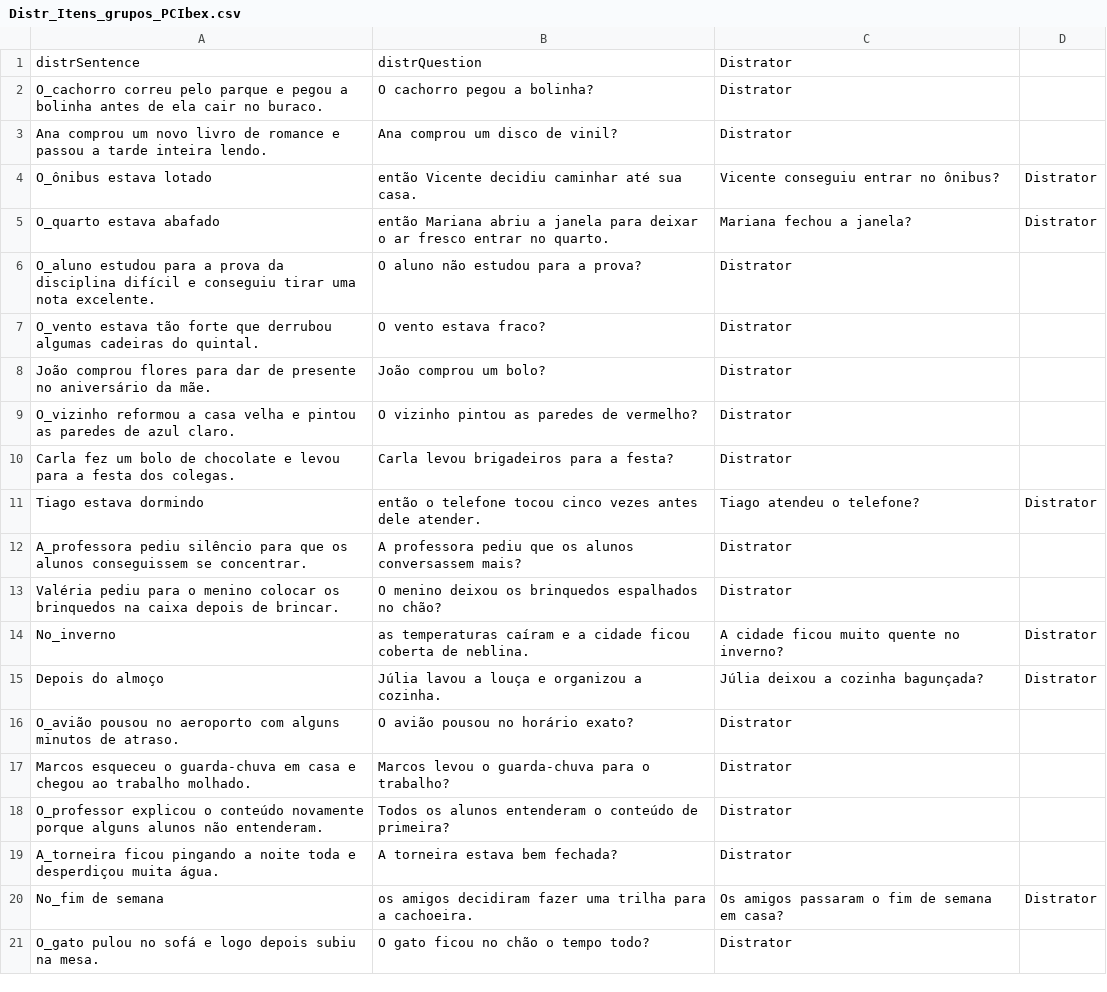
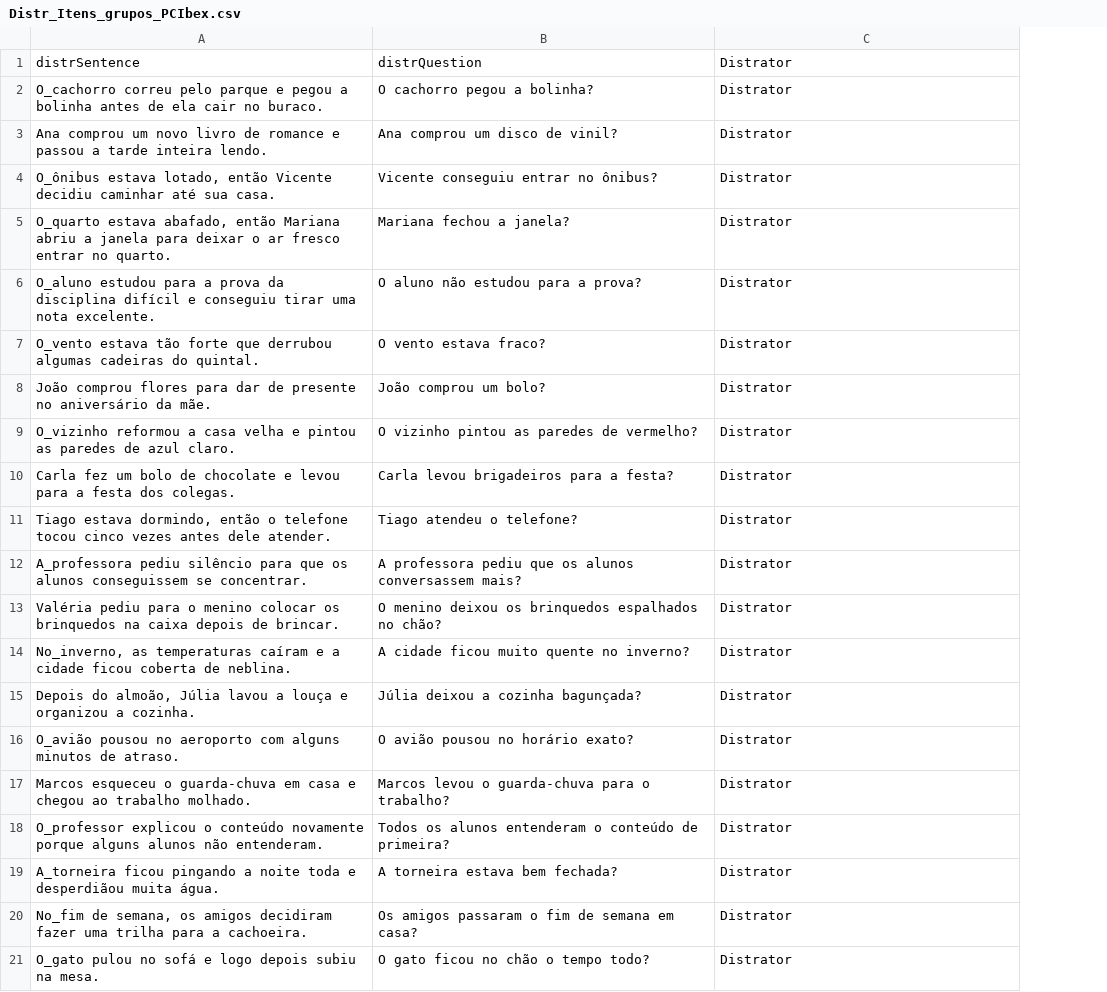
Before and after one commit to in23mb/idiomaticas, a CSV file: Distr_Itens_grupos_PCIbex.csv, drawn as a sheet; removed rows and columns are numbered as before the commit, all else as after; the diff names each change by its address in the sheet, - before the commit and + after, or states it on an @@ line.

```diff
--- a/Distr_Itens_grupos_PCIbex.csv
+++ b/Distr_Itens_grupos_PCIbex.csv
-column D, empty
-row 4: O_ônibus estava lotado | então Vicente decidiu caminhar até sua casa. | Vicente conseguiu entrar no ônibus? | Distrator
-row 5: O_quarto estava abafado | então Mariana abriu a janela para deixar o ar fresco entrar no quarto. | Mariana fechou a janela? | Distrator
+row 4: O_ônibus estava lotado, então Vicente decidiu caminhar até sua casa. | Vicente conseguiu entrar no ônibus? | Distrator
+row 5: O_quarto estava abafado, então Mariana abriu a janela para deixar o ar fresco entrar no quarto. | Mariana fechou a janela? | Distrator
-row 11: Tiago estava dormindo | então o telefone tocou cinco vezes antes dele atender. | Tiago atendeu o telefone? | Distrator
+row 11: Tiago estava dormindo, então o telefone tocou cinco vezes antes dele atender. | Tiago atendeu o telefone? | Distrator
-row 14: No_inverno | as temperaturas caíram e a cidade ficou coberta de neblina. | A cidade ficou muito quente no inverno? | Distrator
-row 15: Depois do almoço | Júlia lavou a louça e organizou a cozinha. | Júlia deixou a cozinha bagunçada? | Distrator
+row 14: No_inverno, as temperaturas caíram e a cidade ficou coberta de neblina. | A cidade ficou muito quente no inverno? | Distrator
+row 15: Depois do almoão, Júlia lavou a louça e organizou a cozinha. | Júlia deixou a cozinha bagunçada? | Distrator
-A19: …toda e desperdiçou muita água.
+A19: …toda e desperdiãou muita água.
-row 20: No_fim de semana | os amigos decidiram fazer uma trilha para a cachoeira. | Os amigos passaram o fim de semana em casa? | Distrator
+row 20: No_fim de semana, os amigos decidiram fazer uma trilha para a cachoeira. | Os amigos passaram o fim de semana em casa? | Distrator
```
Also changed, not shown: 5 other files.
